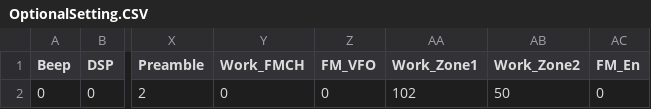
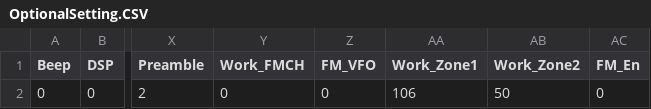
Before and after one commit to bradbrownjr/anytone-codeplug, a CSV file: exports/d878uv/OptionalSetting.CSV, drawn as a sheet; only a part is shown, gaps mark what is left out; the diff names each change by its address in the sheet, - before the commit and + after, or states it on an @@ line.

```diff
--- a/exports/d878uv/OptionalSetting.CSV
+++ b/exports/d878uv/OptionalSetting.CSV
-AA2 (Work_Zone1): 102
+AA2 (Work_Zone1): 106
```
Also changed, not shown: exports/d878uv/RoamingChannel.CSV, exports/d878uv/RoamingZone.CSV, 4 other files.
